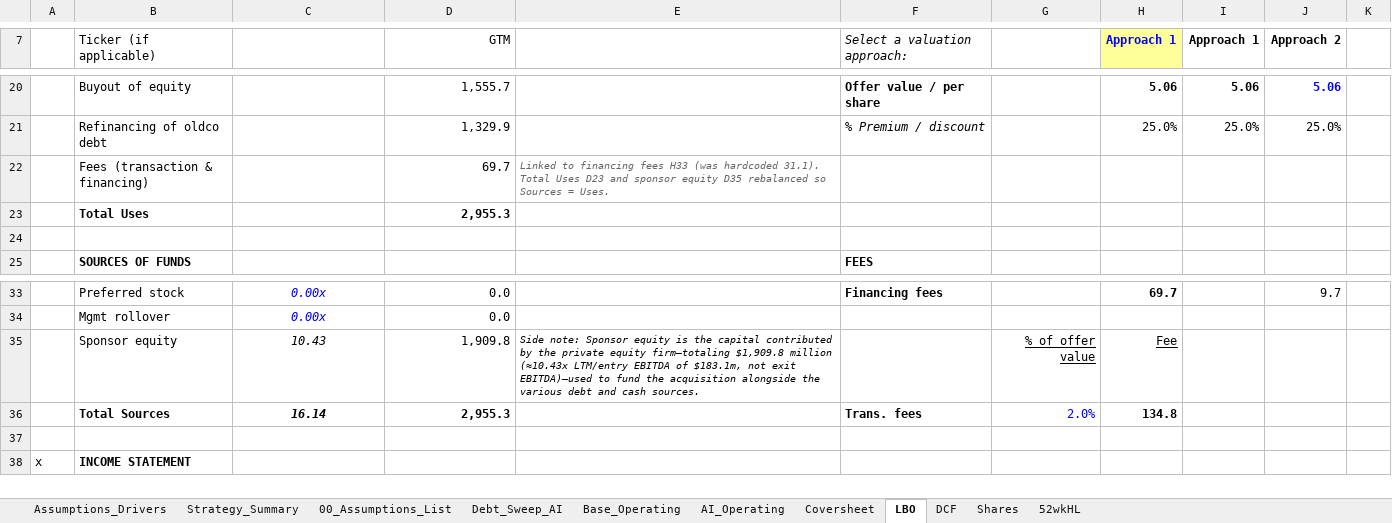
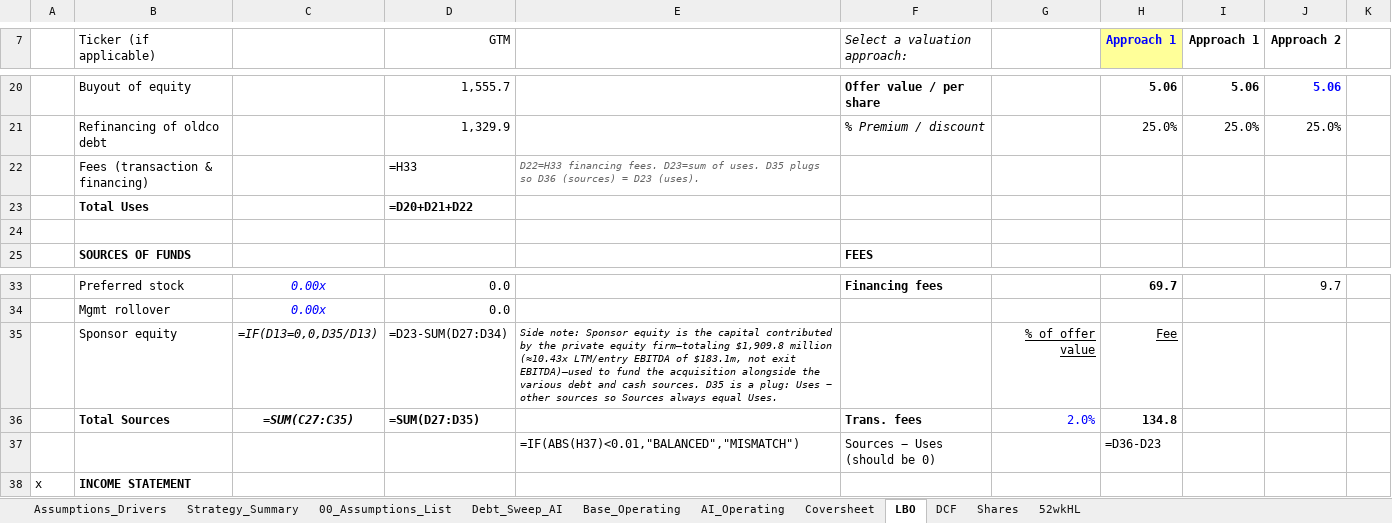
Before and after one commit to vengeanceaiUSC/Rainmaker, an Excel workbook: LBO/output/vengeanceaiUSC_LBOMODEL4.xlsx, sheet LBO, drawn as a sheet; only a part is shown, gaps mark what is left out; values as stored, in another font and other column widths than the file's, no borders; formulas without a stored value are shown as written; removed rows and columns are numbered as before the commit, all else as after; the diff names each change by its address in the sheet, - before the commit and + after, or states it on an @@ line.

```diff
--- a/LBO/output/vengeanceaiUSC_LBOMODEL4.xlsx (sheet LBO)
+++ b/LBO/output/vengeanceaiUSC_LBOMODEL4.xlsx (sheet LBO)
-row 22:  | Fees (transaction & financing) |  | 69.7 | Linked to financing fees H33 (was hardcoded 31.1). Total Uses D23 and sponsor equity D35 rebalanced so Sources = Uses.
+row 22:  | Fees (transaction & financing) |  | =H33 | D22=H33 financing fees. D23=sum of uses. D35 plugs so D36 (sources) = D23 (uses).
-D23 (GTM): 2,955.3
+D23 (GTM): =D20+D21+D22
-C35: 10.43
+C35: =IF(D13=0,0,D35/D13)
-D35 (GTM): 1,909.8
+D35 (GTM): =D23-SUM(D27:D34)
-E35: …cash sources.
+E35: …cash sources. D35 is a plug: Uses − other sources so Sources always equal Uses.
-C36: 16.14
+C36: =SUM(C27:C35)
-D36 (GTM): 2,955.3
+D36 (GTM): =SUM(D27:D35)
-row 37: (empty)
+row 37:  |  |  |  | =IF(ABS(H37)<0.01,"BALANCED","MISMATCH") | Sources − Uses (should be 0) |  | =D36-D23
```
Also changed, not shown: sheet DCF, sheet Assumptions_Drivers, sheet Shares, sheet Strategy_Summary, vengeanceaiUSC_LBOMODEL2 (29).xlsx, vengeanceaiUSC_LBOMODEL4.xlsx, 3 other files.
